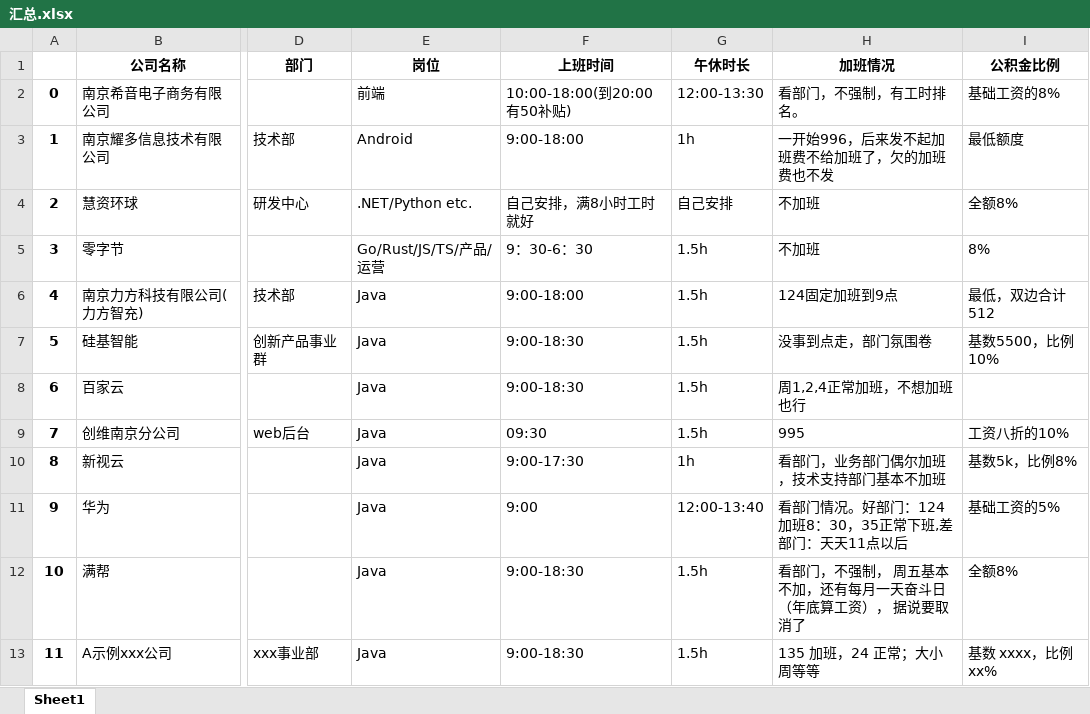
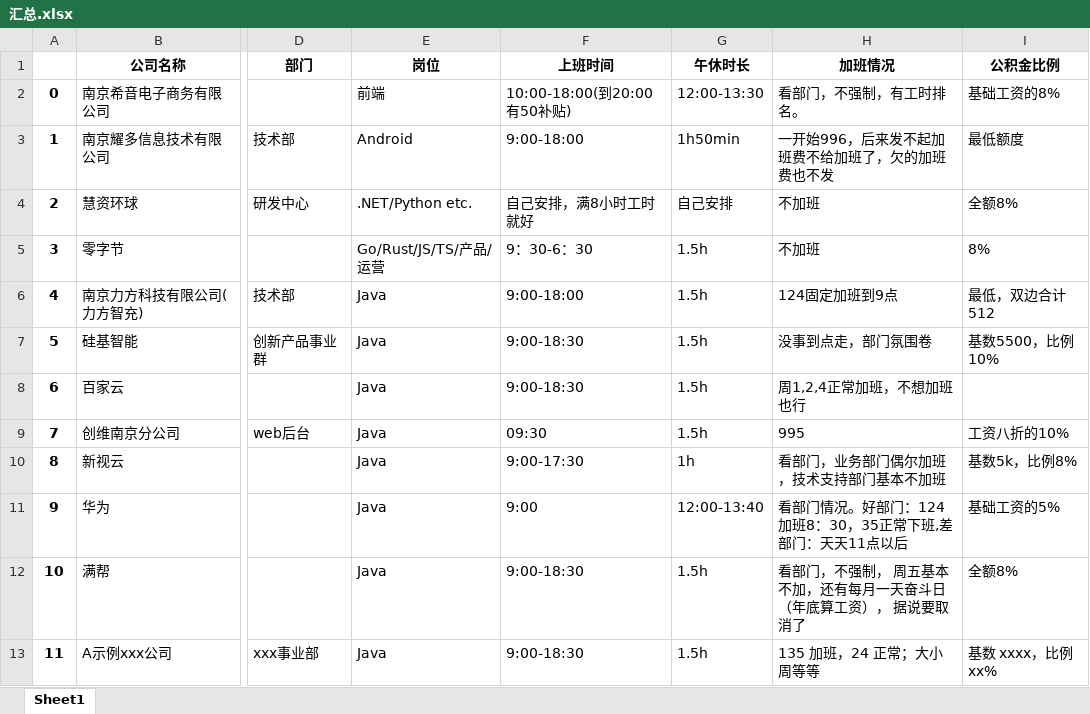
Before and after one commit to ztex/NJ_Net_Company, an Excel workbook: 汇总.xlsx, sheet Sheet1, drawn as a sheet; only a part is shown, gaps mark what is left out; values as stored, in another font and other column widths than the file's, no borders; the diff names each change by its address in the sheet, - before the commit and + after, or states it on an @@ line.

```diff
--- a/汇总.xlsx (sheet Sheet1)
+++ b/汇总.xlsx (sheet Sheet1)
-G3 (午休时长): 1h
+G3 (午休时长): 1h50min
```
Also changed, not shown: 1 other file.
